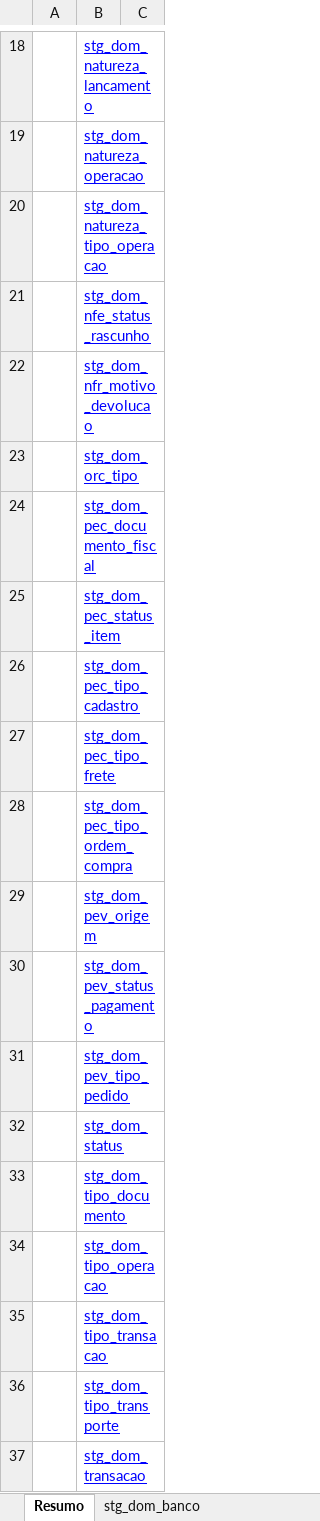
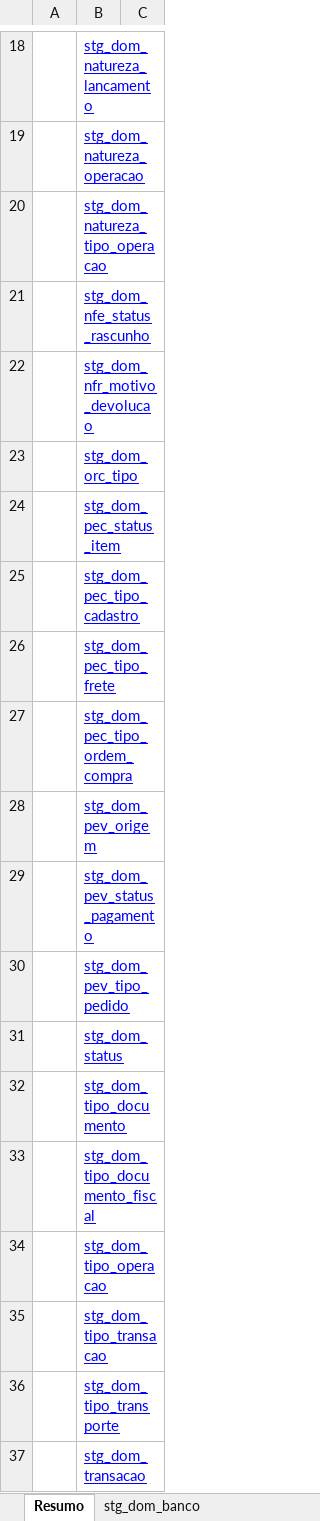
Before and after one commit to patricknaka/Nova, an Excel workbook: Documentação/Planilhas/Conferencia_DOM.xlsx, sheet Resumo, drawn as a sheet; only a part is shown, gaps mark what is left out; values as stored, in another font and other column widths than the file's, no borders; removed rows and columns are numbered as before the commit, all else as after; the diff names each change by its address in the sheet, - before the commit and + after, or states it on an @@ line.

```diff
--- a/Documentação/Planilhas/Conferencia_DOM.xlsx (sheet Resumo)
+++ b/Documentação/Planilhas/Conferencia_DOM.xlsx (sheet Resumo)
-row 24:  | stg_dom_pec_documento_fiscal
+row 33:  | stg_dom_tipo_documento_fiscal
```
Also changed, not shown: sheet stg_dom_tipo_documento_fiscal, other sheet tabs, Documentação/Planilhas/Mapeamento Stage LN.xlsx.
